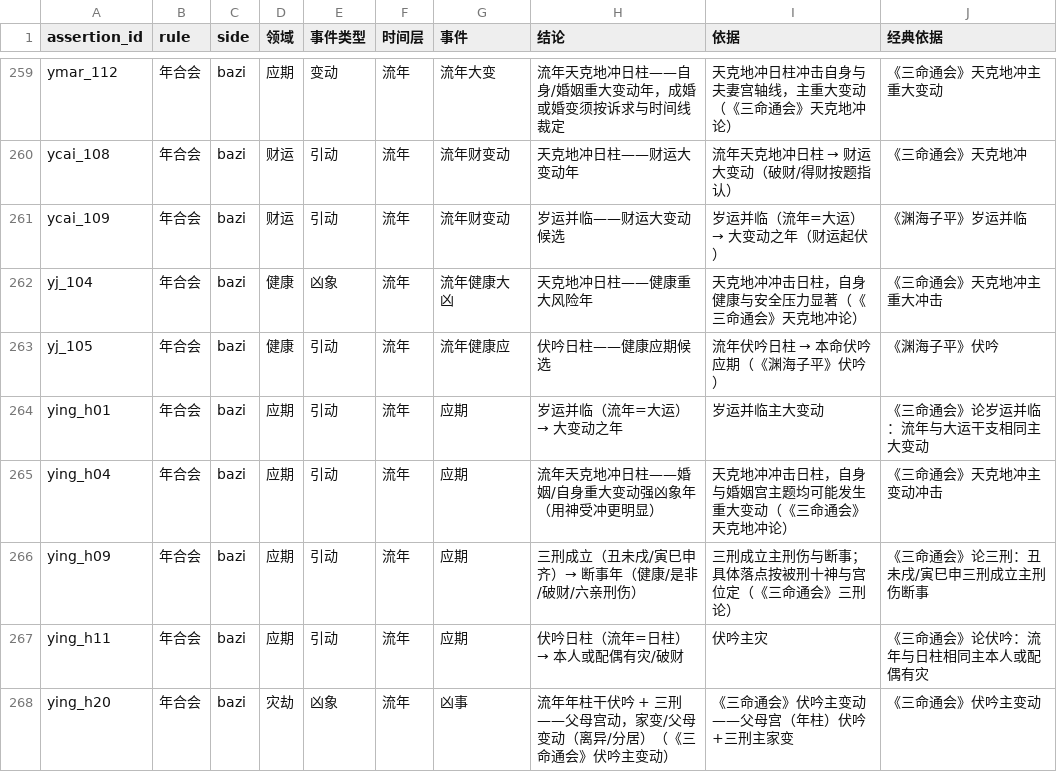
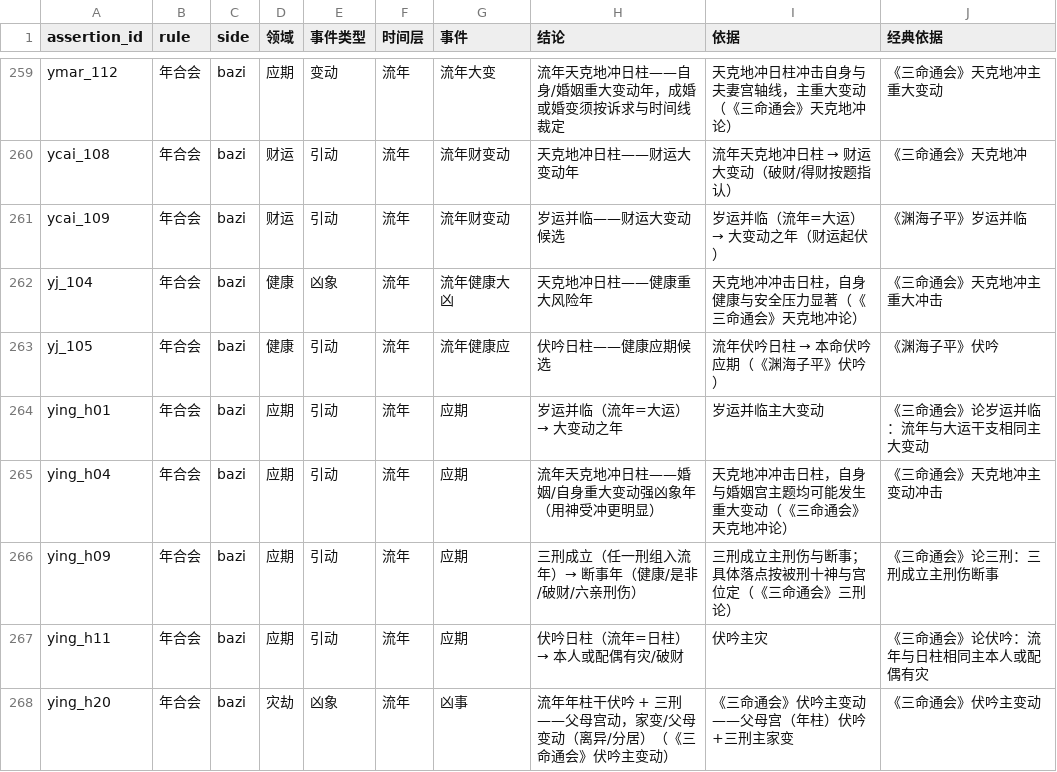
Before and after one commit to ml8s/liki, a CSV file: skills/liki/bazi/tools/assertions/assertions.csv, drawn as a sheet; only a part is shown, gaps mark what is left out.

```diff
--- a/skills/liki/bazi/tools/assertions/assertions.csv
+++ b/skills/liki/bazi/tools/assertions/assertions.csv
@@ -265,3 +265,3 @@ ying_h01,年合会,bazi,应期,引动,流年,应期,岁运并临（流年=大运
 ying_h04,年合会,bazi,应期,引动,流年,应期,流年天克地冲日柱——婚姻/自身重大变动强凶象年（用神受冲更明显）,天克地冲冲击日柱，自身与婚姻宫主题均可能发生重大变动（《三命通会》天克地冲论）,《三命通会》天克地冲主变动冲击
-ying_h09,年合会,bazi,应期,引动,流年,应期,三刑成立（丑未戌/寅巳申齐）→ 断事年（健康/是非/破财/六亲刑伤）,三刑成立主刑伤与断事；具体落点按被刑十神与宫位定（《三命通会》三刑论）,《三命通会》论三刑：丑未戌/寅巳申三刑成立主刑伤断事
+ying_h09,年合会,bazi,应期,引动,流年,应期,三刑成立（任一刑组入流年）→ 断事年（健康/是非/破财/六亲刑伤）,三刑成立主刑伤与断事；具体落点按被刑十神与宫位定（《三命通会》三刑论）,《三命通会》论三刑：三刑成立主刑伤断事
 ying_h11,年合会,bazi,应期,引动,流年,应期,伏吟日柱（流年=日柱）→ 本人或配偶有灾/破财,伏吟主灾,《三命通会》论伏吟：流年与日柱相同主本人或配偶有灾
```
Also changed, not shown: skills/liki/bazi/tools/assertions/assertion_conditions.csv, skills/liki/bazi/tools/factors/factors_liunian.csv, 16 other files.
